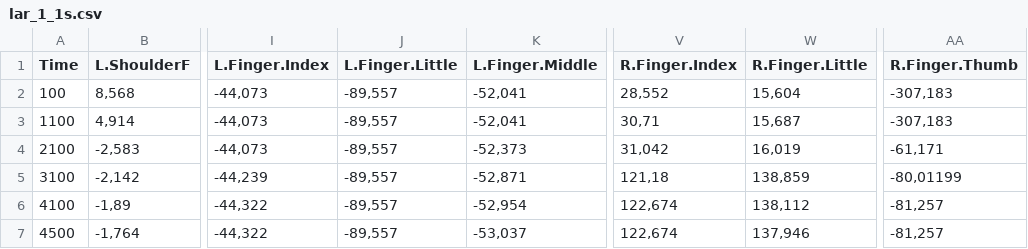
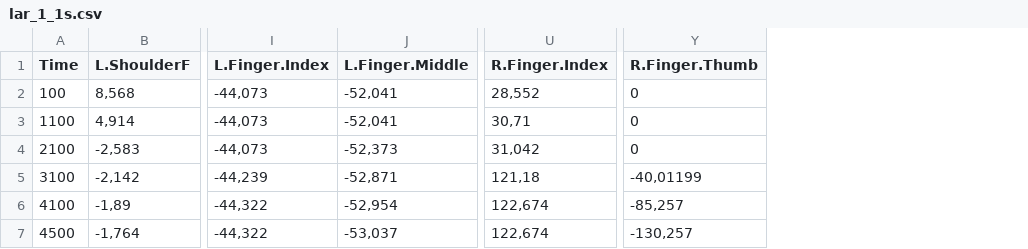
Before and after one commit to VASoftLab/SAR-400, a CSV file: SAR-400/Data/lar_1_1s.csv, drawn as a sheet; only a part is shown, gaps mark what is left out; removed rows and columns are numbered as before the commit, all else as after; the diff names each change by its address in the sheet, - before the commit and + after, or states it on an @@ line.

```diff
--- a/SAR-400/Data/lar_1_1s.csv
+++ b/SAR-400/Data/lar_1_1s.csv
-column J (L.Finger.Little), rows 2-7: all -89,557
-column W (R.Finger.Little), rows 2-7: 15,604 | 15,687 | 16,019 | 138,859 | 138,112 | 137,946
-Y2:Y3 (R.Finger.Thumb): -307,183
+Y2:Y3 (R.Finger.Thumb): 0
-Y4 (R.Finger.Thumb): -61,171
+Y4 (R.Finger.Thumb): 0
-Y5 (R.Finger.Thumb): -80,01199
+Y5 (R.Finger.Thumb): -40,01199
-Y6 (R.Finger.Thumb): -81,257
+Y6 (R.Finger.Thumb): -85,257
-Y7 (R.Finger.Thumb): -81,257
+Y7 (R.Finger.Thumb): -130,257
```
Also changed, not shown: 6 other files.
